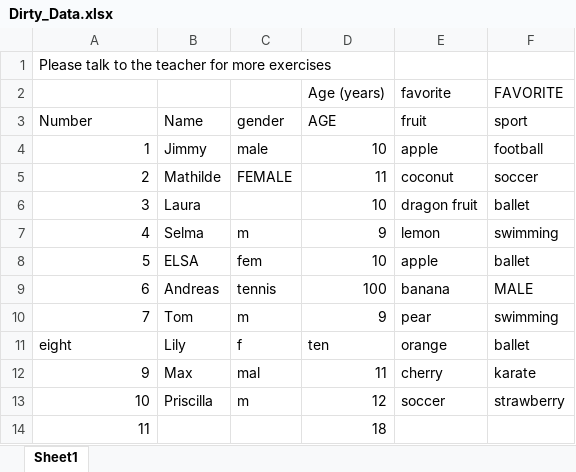
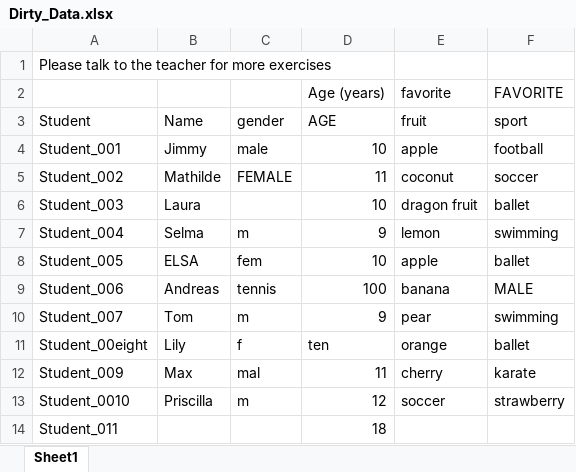
Before and after one commit to tlobnow/Resources, an Excel workbook: R_Introduction/dirty_files/Dirty_Data.xlsx, sheet Sheet1, drawn as a sheet; values as stored, in another font and other column widths than the file's, no borders; charts and pictures not drawn; the diff names each change by its address in the sheet, - before the commit and + after, or states it on an @@ line.

```diff
--- a/R_Introduction/dirty_files/Dirty_Data.xlsx (sheet Sheet1)
+++ b/R_Introduction/dirty_files/Dirty_Data.xlsx (sheet Sheet1)
-A3: Number
+A3: Student
-A4 (Student): 1
+A4 (Student): Student_001
-A5 (Student): 2
+A5 (Student): Student_002
-A6 (Student): 3
+A6 (Student): Student_003
-A7 (Student): 4
+A7 (Student): Student_004
-A8 (Student): 5
+A8 (Student): Student_005
-A9 (Student): 6
+A9 (Student): Student_006
-A10 (Student): 7
+A10 (Student): Student_007
-A11 (Student): eight
+A11 (Student): Student_00eight
-A12 (Student): 9
+A12 (Student): Student_009
-A13 (Student): 10
+A13 (Student): Student_0010
-A14 (Student): 11
+A14 (Student): Student_011
```
Also changed, not shown: 2 other files.
